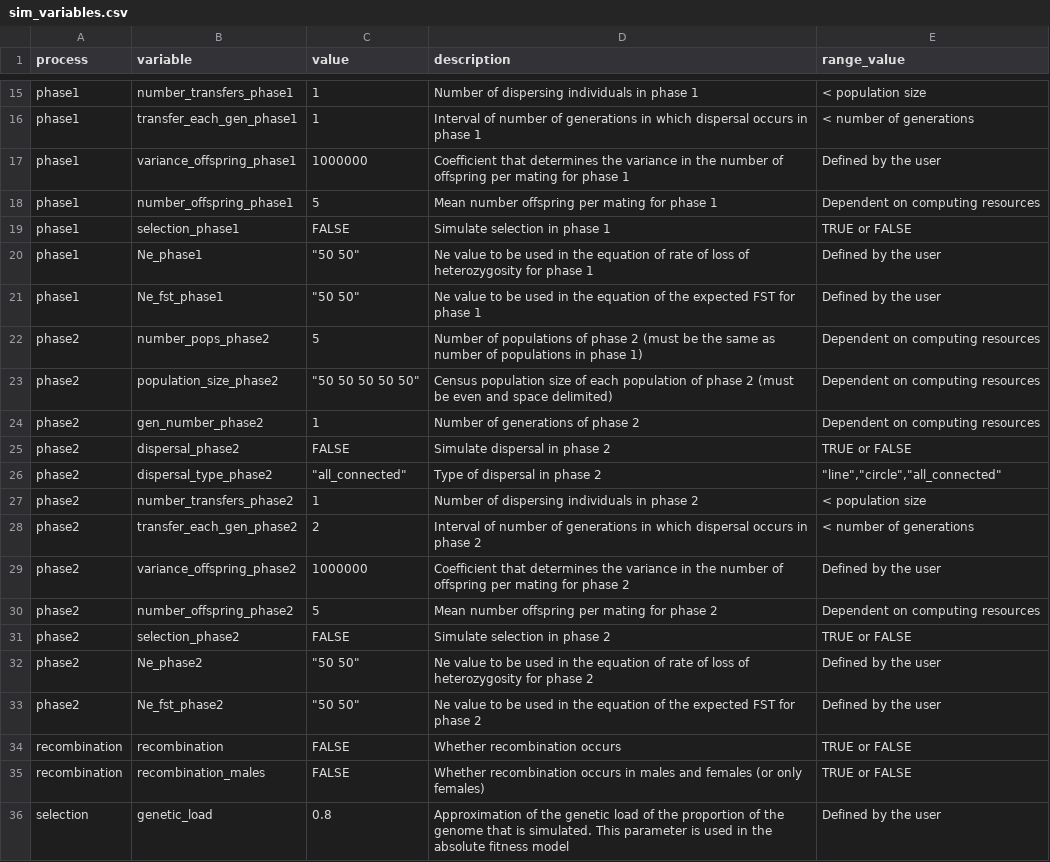
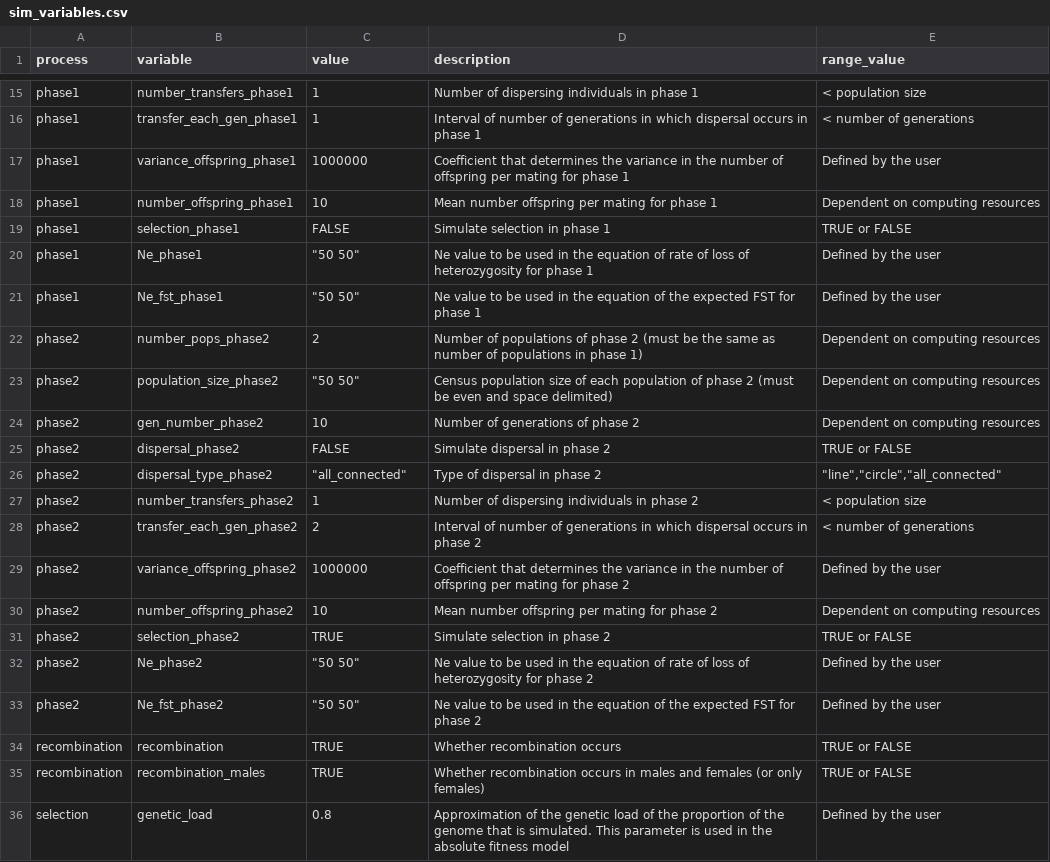
Before and after one commit to green-striped-gecko/dartR, a CSV file: inst/extdata/sim_variables.csv, drawn as a sheet; only a part is shown, gaps mark what is left out.

```diff
--- a/inst/extdata/sim_variables.csv
+++ b/inst/extdata/sim_variables.csv
@@ -17,3 +17,3 @@ phase1,transfer_each_gen_phase1,1,Interval of number of generations in which dis
 phase1,variance_offspring_phase1,1000000,Coefficient that determines the variance in the number of offspring per mating for phase 1,Defined by the user
-phase1,number_offspring_phase1,5,Mean number offspring per mating for phase 1,Dependent on computing resources
+phase1,number_offspring_phase1,10,Mean number offspring per mating for phase 1,Dependent on computing resources
 phase1,selection_phase1,FALSE,Simulate selection in phase 1,TRUE or FALSE
@@ -21,5 +21,5 @@ phase1,Ne_phase1,"""50 50""",Ne value to be used in the equation of rate of loss
 phase1,Ne_fst_phase1,"""50 50""",Ne value to be used in the equation of the expected FST for phase 1,Defined by the user
-phase2,number_pops_phase2,5,Number of populations of phase 2 (must be the same as number of populations in phase 1),Dependent on computing resources
-phase2,population_size_phase2,"""50 50 50 50 50""",Census population size of each population of phase 2 (must be even and space delimited),Dependent on computing resources
-phase2,gen_number_phase2,1,Number of generations of phase 2,Dependent on computing resources
+phase2,number_pops_phase2,2,Number of populations of phase 2 (must be the same as number of populations in phase 1),Dependent on computing resources
+phase2,population_size_phase2,"""50 50""",Census population size of each population of phase 2 (must be even and space delimited),Dependent on computing resources
+phase2,gen_number_phase2,10,Number of generations of phase 2,Dependent on computing resources
 phase2,dispersal_phase2,FALSE,Simulate dispersal in phase 2,TRUE or FALSE
@@ -29,8 +29,8 @@ phase2,transfer_each_gen_phase2,2,Interval of number of generations in which dis
 phase2,variance_offspring_phase2,1000000,Coefficient that determines the variance in the number of offspring per mating for phase 2,Defined by the user
-phase2,number_offspring_phase2,5,Mean number offspring per mating for phase 2,Dependent on computing resources
-phase2,selection_phase2,FALSE,Simulate selection in phase 2,TRUE or FALSE
+phase2,number_offspring_phase2,10,Mean number offspring per mating for phase 2,Dependent on computing resources
+phase2,selection_phase2,TRUE,Simulate selection in phase 2,TRUE or FALSE
 phase2,Ne_phase2,"""50 50""",Ne value to be used in the equation of rate of loss of heterozygosity for phase 2,Defined by the user
 phase2,Ne_fst_phase2,"""50 50""",Ne value to be used in the equation of the expected FST for phase 2,Defined by the user
-recombination,recombination,FALSE,Whether recombination occurs,TRUE or FALSE
-recombination,recombination_males,FALSE,Whether recombination occurs in males and females (or only females),TRUE or FALSE
+recombination,recombination,TRUE,Whether recombination occurs,TRUE or FALSE
+recombination,recombination_males,TRUE,Whether recombination occurs in males and females (or only females),TRUE or FALSE
 selection,genetic_load,0.8,Approximation of the genetic load of the proportion of the genome that is simulated. This parameter is used in the absolute fitness model,Defined by the user
```
Also changed, not shown: inst/extdata/ref_variables.csv, 6 other files.
